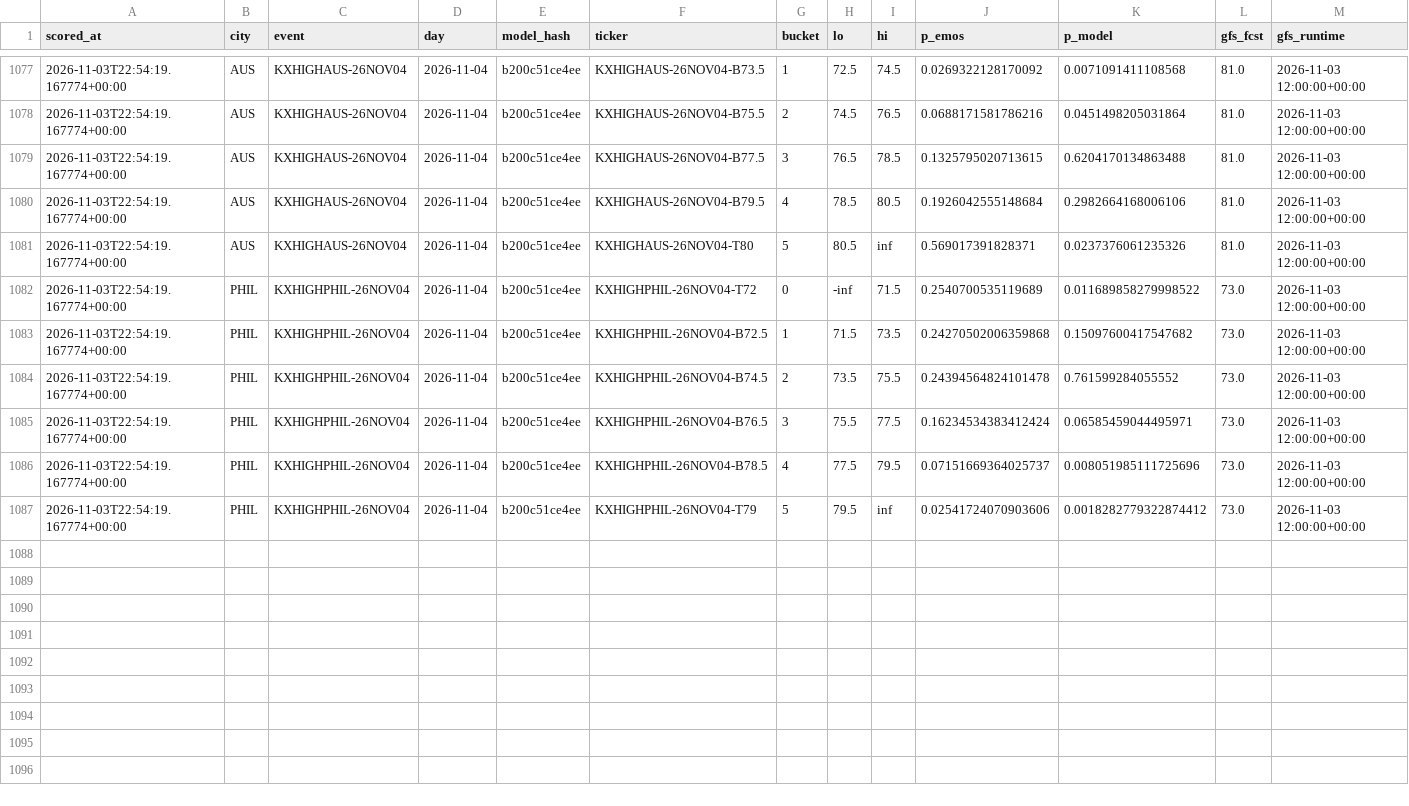
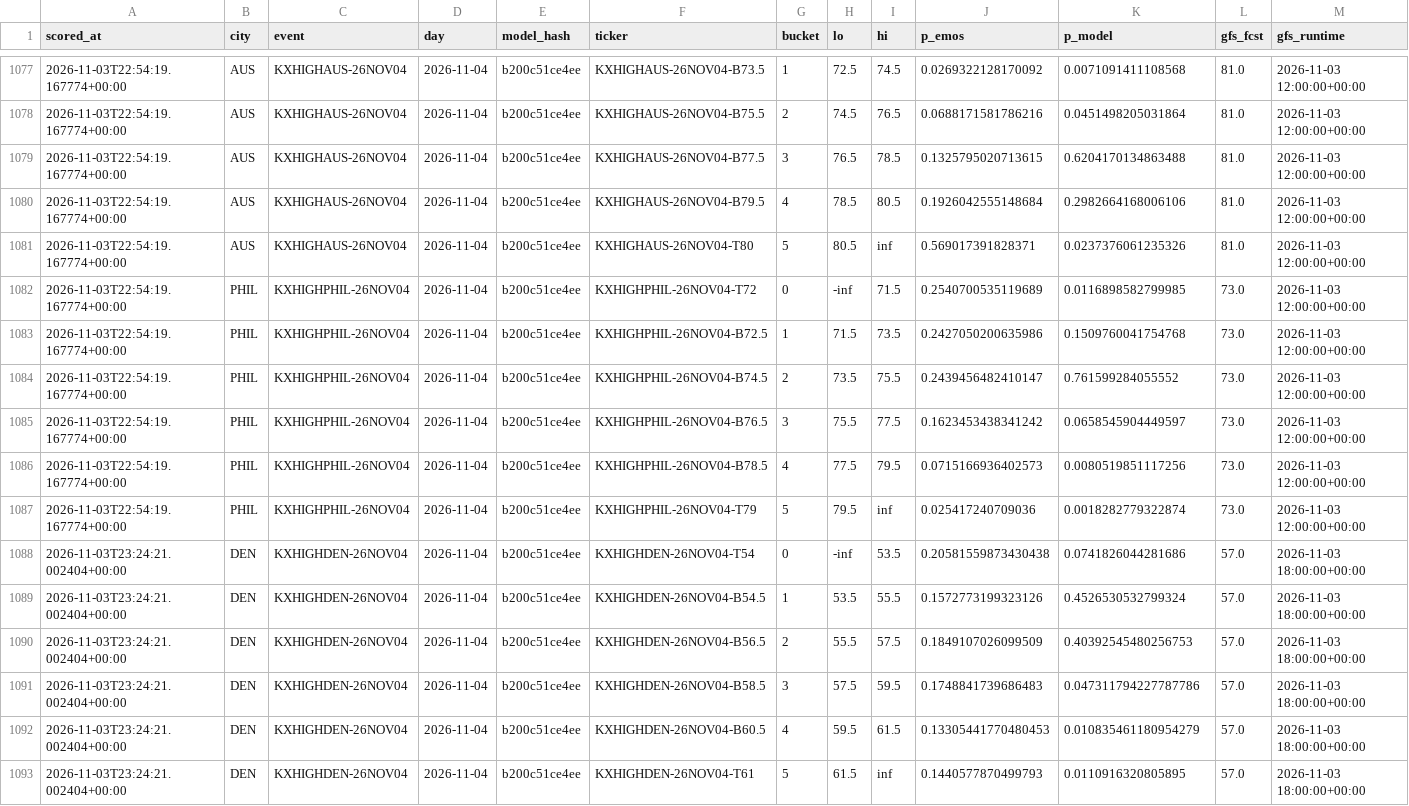
Before and after one commit to physicalreasoning/isotherm, a CSV file: predictions.csv, drawn as a sheet; only a part is shown, gaps mark what is left out.

```diff
--- a/predictions.csv
+++ b/predictions.csv
@@ -1081,7 +1081,13 @@ scored_at,city,event,day,model_hash,ticker,bucket,lo,hi,p_emos,p_model,gfs_fcst,
 2026-11-03T22:54:19.167774+00:00,AUS,KXHIGHAUS-26NOV04,2026-11-04,b200c51ce4ee,KXHIGHAUS-26NOV04-T80,5,80.5,inf,0.569017391828371,0.0237376061235326,81.0,2026-11-03 12:00:00+00:00
-2026-11-03T22:54:19.167774+00:00,PHIL,KXHIGHPHIL-26NOV04,2026-11-04,b200c51ce4ee,KXHIGHPHIL-26NOV04-T72,0,-inf,71.5,0.2540700535119689,0.011689858279998522,73.0,2026-11-03 12:00:00+00:00
-2026-11-03T22:54:19.167774+00:00,PHIL,KXHIGHPHIL-26NOV04,2026-11-04,b200c51ce4ee,KXHIGHPHIL-26NOV04-B72.5,1,71.5,73.5,0.24270502006359868,0.15097600417547682,73.0,2026-11-03 12:00:00+00:00
-2026-11-03T22:54:19.167774+00:00,PHIL,KXHIGHPHIL-26NOV04,2026-11-04,b200c51ce4ee,KXHIGHPHIL-26NOV04-B74.5,2,73.5,75.5,0.24394564824101478,0.761599284055552,73.0,2026-11-03 12:00:00+00:00
-2026-11-03T22:54:19.167774+00:00,PHIL,KXHIGHPHIL-26NOV04,2026-11-04,b200c51ce4ee,KXHIGHPHIL-26NOV04-B76.5,3,75.5,77.5,0.16234534383412424,0.06585459044495971,73.0,2026-11-03 12:00:00+00:00
-2026-11-03T22:54:19.167774+00:00,PHIL,KXHIGHPHIL-26NOV04,2026-11-04,b200c51ce4ee,KXHIGHPHIL-26NOV04-B78.5,4,77.5,79.5,0.07151669364025737,0.008051985111725696,73.0,2026-11-03 12:00:00+00:00
-2026-11-03T22:54:19.167774+00:00,PHIL,KXHIGHPHIL-26NOV04,2026-11-04,b200c51ce4ee,KXHIGHPHIL-26NOV04-T79,5,79.5,inf,0.02541724070903606,0.0018282779322874412,73.0,2026-11-03 12:00:00+00:00
+2026-11-03T22:54:19.167774+00:00,PHIL,KXHIGHPHIL-26NOV04,2026-11-04,b200c51ce4ee,KXHIGHPHIL-26NOV04-T72,0,-inf,71.5,0.2540700535119689,0.0116898582799985,73.0,2026-11-03 12:00:00+00:00
+2026-11-03T22:54:19.167774+00:00,PHIL,KXHIGHPHIL-26NOV04,2026-11-04,b200c51ce4ee,KXHIGHPHIL-26NOV04-B72.5,1,71.5,73.5,0.2427050200635986,0.1509760041754768,73.0,2026-11-03 12:00:00+00:00
+2026-11-03T22:54:19.167774+00:00,PHIL,KXHIGHPHIL-26NOV04,2026-11-04,b200c51ce4ee,KXHIGHPHIL-26NOV04-B74.5,2,73.5,75.5,0.2439456482410147,0.761599284055552,73.0,2026-11-03 12:00:00+00:00
+2026-11-03T22:54:19.167774+00:00,PHIL,KXHIGHPHIL-26NOV04,2026-11-04,b200c51ce4ee,KXHIGHPHIL-26NOV04-B76.5,3,75.5,77.5,0.1623453438341242,0.0658545904449597,73.0,2026-11-03 12:00:00+00:00
+2026-11-03T22:54:19.167774+00:00,PHIL,KXHIGHPHIL-26NOV04,2026-11-04,b200c51ce4ee,KXHIGHPHIL-26NOV04-B78.5,4,77.5,79.5,0.0715166936402573,0.0080519851117256,73.0,2026-11-03 12:00:00+00:00
+2026-11-03T22:54:19.167774+00:00,PHIL,KXHIGHPHIL-26NOV04,2026-11-04,b200c51ce4ee,KXHIGHPHIL-26NOV04-T79,5,79.5,inf,0.025417240709036,0.0018282779322874,73.0,2026-11-03 12:00:00+00:00
+2026-11-03T23:24:21.002404+00:00,DEN,KXHIGHDEN-26NOV04,2026-11-04,b200c51ce4ee,KXHIGHDEN-26NOV04-T54,0,-inf,53.5,0.20581559873430438,0.0741826044281686,57.0,2026-11-03 18:00:00+00:00
+2026-11-03T23:24:21.002404+00:00,DEN,KXHIGHDEN-26NOV04,2026-11-04,b200c51ce4ee,KXHIGHDEN-26NOV04-B54.5,1,53.5,55.5,0.1572773199323126,0.4526530532799324,57.0,2026-11-03 18:00:00+00:00
+2026-11-03T23:24:21.002404+00:00,DEN,KXHIGHDEN-26NOV04,2026-11-04,b200c51ce4ee,KXHIGHDEN-26NOV04-B56.5,2,55.5,57.5,0.1849107026099509,0.40392545480256753,57.0,2026-11-03 18:00:00+00:00
+2026-11-03T23:24:21.002404+00:00,DEN,KXHIGHDEN-26NOV04,2026-11-04,b200c51ce4ee,KXHIGHDEN-26NOV04-B58.5,3,57.5,59.5,0.1748841739686483,0.047311794227787786,57.0,2026-11-03 18:00:00+00:00
+2026-11-03T23:24:21.002404+00:00,DEN,KXHIGHDEN-26NOV04,2026-11-04,b200c51ce4ee,KXHIGHDEN-26NOV04-B60.5,4,59.5,61.5,0.13305441770480453,0.010835461180954279,57.0,2026-11-03 18:00:00+00:00
+2026-11-03T23:24:21.002404+00:00,DEN,KXHIGHDEN-26NOV04,2026-11-04,b200c51ce4ee,KXHIGHDEN-26NOV04-T61,5,61.5,inf,0.1440577870499793,0.0110916320805895,57.0,2026-11-03 18:00:00+00:00
```
Also changed, not shown: runs.csv, 1 other file.
